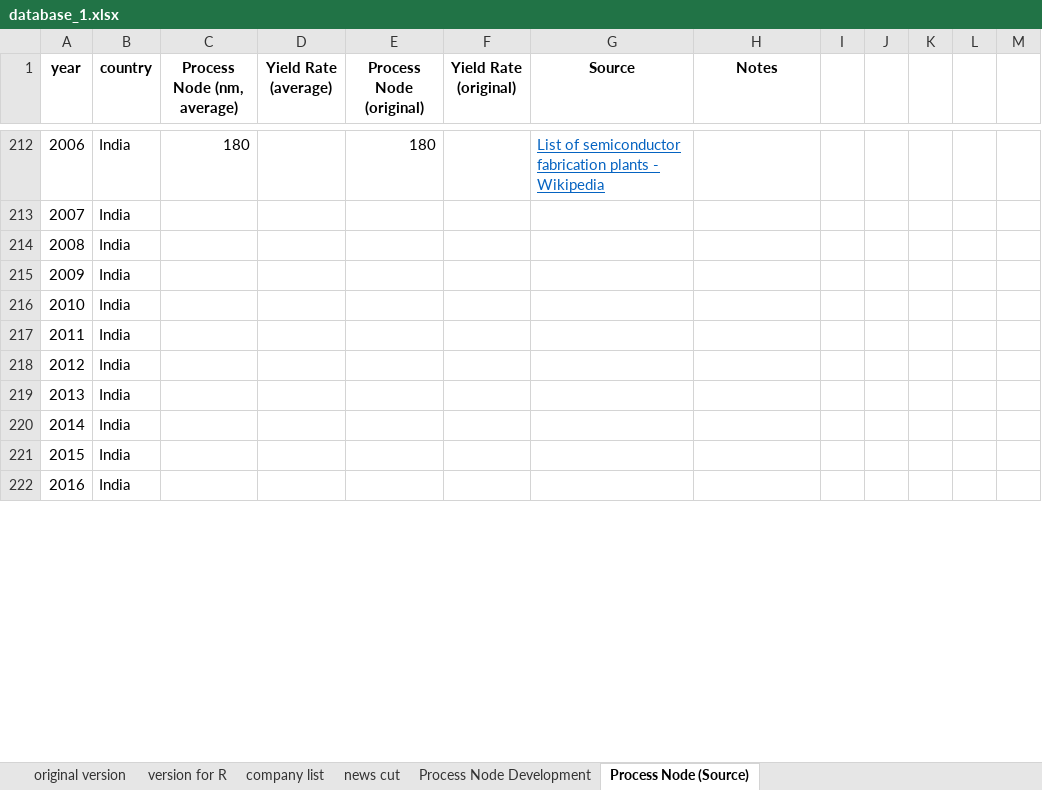
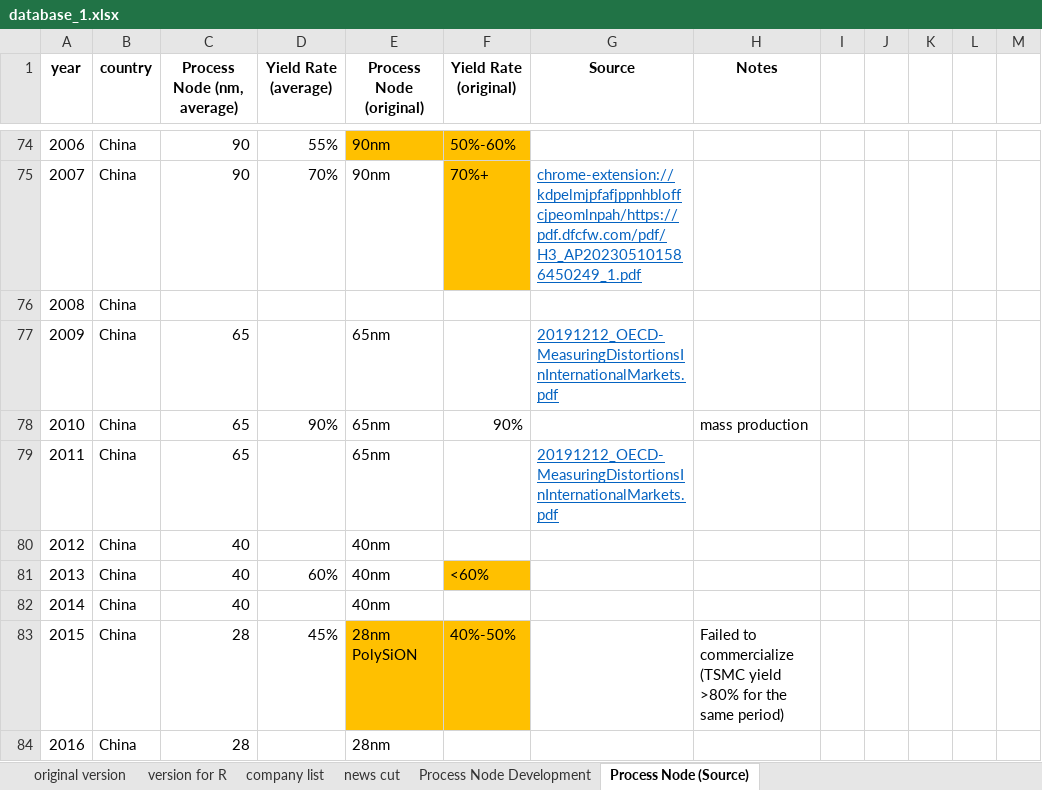
Before and after one commit to Mapleyf0911/semiconductor_project, an Excel workbook: database_1.xlsx, sheet Process Node (Source), drawn as a sheet; only a part is shown, gaps mark what is left out; values as stored, in another font and other column widths than the file's, no borders; charts and pictures not drawn; addresses are those after the commit; the diff covers the shown part only; the diff names each change by its address in the sheet, - before the commit and + after, or states it on an @@ line.

```diff
--- a/database_1.xlsx (sheet Process Node (Source))
+++ b/database_1.xlsx (sheet Process Node (Source))
-B74:B84 (country): India
+B74:B84 (country): China
-C74 (Process Node (nm, average)): 180
+C74 (Process Node (nm, average)): 90
-D74 (Yield Rate (average)): (empty)
+D74 (Yield Rate (average)): 55%
-E74 (Process Node (original)): 180
+E74 (Process Node (original)): 90nm
-E74:F74 fill: none
+E74:F74 fill: #FFC000
-F74 (Yield Rate (original)): (empty)
+F74 (Yield Rate (original)): 50%-60%
-G74 (Source): List of semiconductor fabrication plants - Wikipedia
+G74 (Source): (empty)
-C75 (Process Node (nm, average)): (empty)
+C75 (Process Node (nm, average)): 90
-D75 (Yield Rate (average)): (empty)
+D75 (Yield Rate (average)): 70%
-E75 (Process Node (original)): (empty)
+E75 (Process Node (original)): 90nm
-F75 (Yield Rate (original)): (empty)
+F75 (Yield Rate (original)): 70%+
-F75 fill: none
+F75 fill: #FFC000
-G75 (Source): (empty)
+G75 (Source): chrome-extension://kdpelmjpfafjppnhbloffcjpeomlnpah/https://pdf.dfcfw.com/pdf/H3_AP202305101586450249_1.pdf
-C77:C79 (Process Node (nm, average)): (empty)
+C77:C79 (Process Node (nm, average)): 65
-E77:E79 (Process Node (original)): (empty)
+E77:E79 (Process Node (original)): 65nm
-G77 (Source): (empty)
+G77 (Source): 20191212_OECD-MeasuringDistortionsInInternationalMarkets.pdf
-D78 (Yield Rate (average)): (empty)
+D78 (Yield Rate (average)): 90%
-F78 (Yield Rate (original)): (empty)
+F78 (Yield Rate (original)): 90%
-H78 (Notes): (empty)
+H78 (Notes): mass production
-G79 (Source): (empty)
+G79 (Source): 20191212_OECD-MeasuringDistortionsInInternationalMarkets.pdf
-C80:C82 (Process Node (nm, average)): (empty)
+C80:C82 (Process Node (nm, average)): 40
-E80:E82 (Process Node (original)): (empty)
+E80:E82 (Process Node (original)): 40nm
-D81 (Yield Rate (average)): (empty)
+D81 (Yield Rate (average)): 60%
-F81 (Yield Rate (original)): (empty)
+F81 (Yield Rate (original)): <60%
-F81 fill: none
+F81 fill: #FFC000
-C83:C84 (Process Node (nm, average)): (empty)
+C83:C84 (Process Node (nm, average)): 28
-D83 (Yield Rate (average)): (empty)
+D83 (Yield Rate (average)): 45%
-E83 (Process Node (original)): (empty)
+E83 (Process Node (original)): 28nm PolySiON
-E83:F83 fill: none
+E83:F83 fill: #FFC000
-F83 (Yield Rate (original)): (empty)
+F83 (Yield Rate (original)): 40%-50%
-H83 (Notes): (empty)
+H83 (Notes): Failed to commercialize (TSMC yield >80% for the same period)
-E84 (Process Node (original)): (empty)
+E84 (Process Node (original)): 28nm
```
Also changed, not shown: 100 edited cells and cell formats elsewhere in this sheet, sheet original version, hidden cells, charts or pictures.
